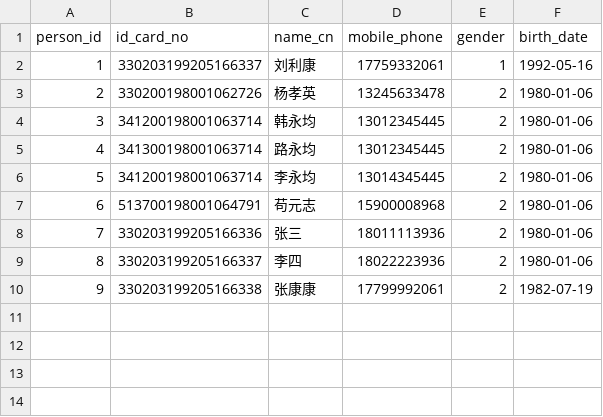
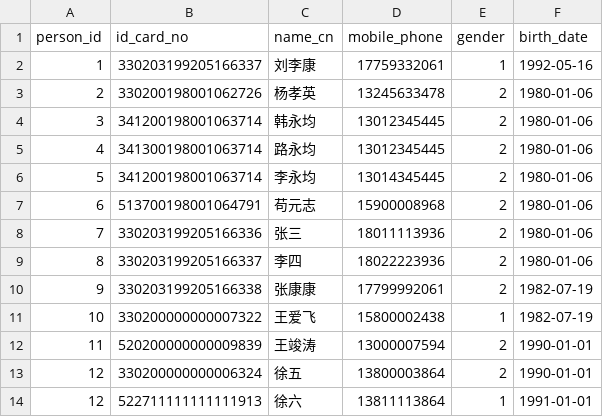
Before and after one commit to wanxm16/EventAnalysis, a CSV file: data/people_info_simple.csv, drawn as a sheet.

```diff
--- a/data/people_info_simple.csv
+++ b/data/people_info_simple.csv
@@ -1,3 +1,3 @@
 person_id,id_card_no,name_cn,mobile_phone,gender,birth_date
-1,330203199205166337,刘利康,17759332061,1,1992-05-16
+1,330203199205166337,刘李康,17759332061,1,1992-05-16
 2,330200198001062726,杨孝英,13245633478,2,1980-01-06
@@ -10 +10,5 @@ person_id,id_card_no,name_cn,mobile_phone,gender,birth_date
 9,330203199205166338,张康康,17799992061,2,1982-07-19
+10,330200000000007322,王爱飞,15800002438,1,1982-07-19
+11,520200000000009839,王竣涛,13000007594,2,1990-01-01
+12,330200000000006324,徐五,13800003864,2,1990-01-01
+12,522711111111111913,徐六,13811113864,1,1991-01-01
```
Also changed, not shown: 18 other files.
